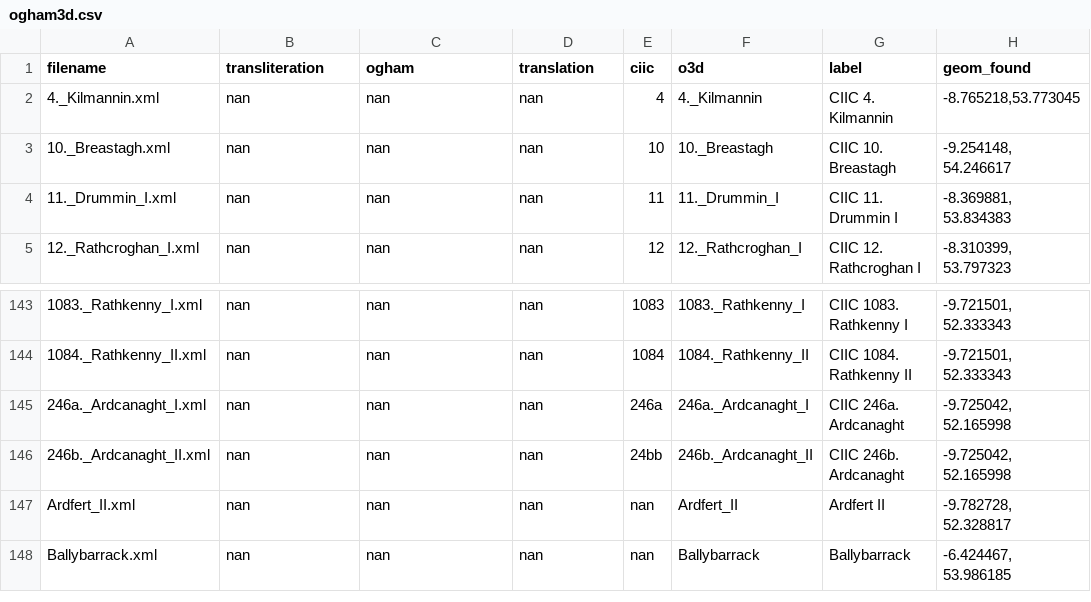
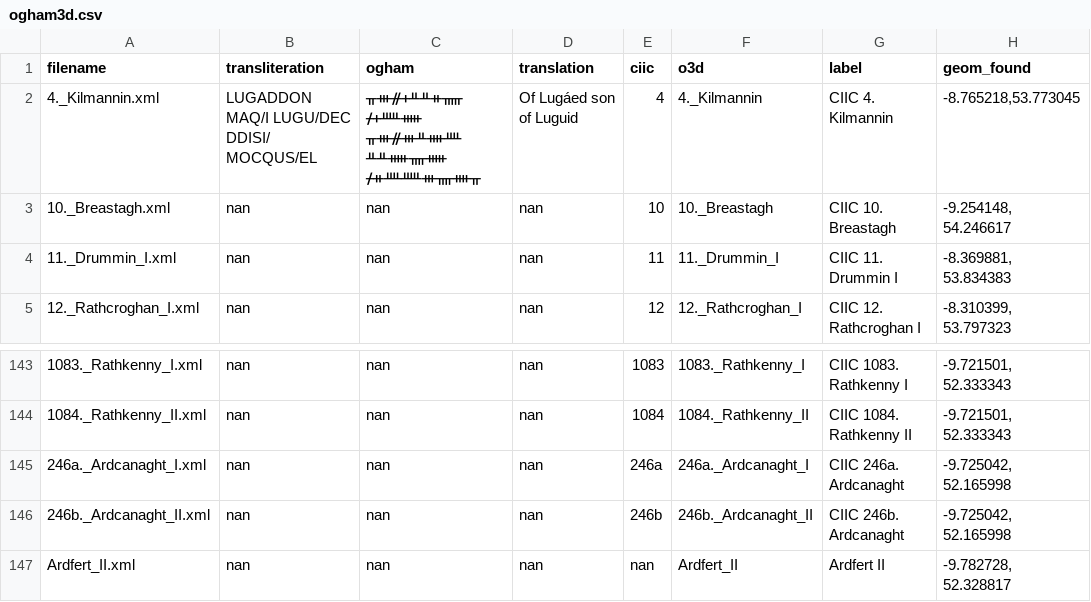
Before and after one commit to FellowsFreiesWissen/Ogham, a CSV file: data_raw/ogham3d/ogham3d.csv, drawn as a sheet; only a part is shown, gaps mark what is left out; the shorter side is filled out with more unchanged rows; the diff names each change by its address in the sheet, - before the commit and + after, or states it on an @@ line.

Commit message:
Update ogham3d.csv

```diff
--- a/data_raw/ogham3d/ogham3d.csv
+++ b/data_raw/ogham3d/ogham3d.csv
-B2 (transliteration): nan
+B2 (transliteration): LUGADDON MAQ/I LUGU/DEC DDISI/ MOCQUS/EL
-C2 (ogham): nan
+C2 (ogham): ᚂᚒᚌᚐᚇᚇᚑᚅ ᚋᚐᚊᚔ ᚂᚒᚌᚒᚇᚓᚉ ᚇᚇᚔᚄᚔ ᚋᚑᚉᚊᚒᚄᚓᚂ
-D2 (translation): nan
+D2 (translation): Of Lugáed son of Luguid
-E146 (ciic): 24bb
+E146 (ciic): 246b
```
